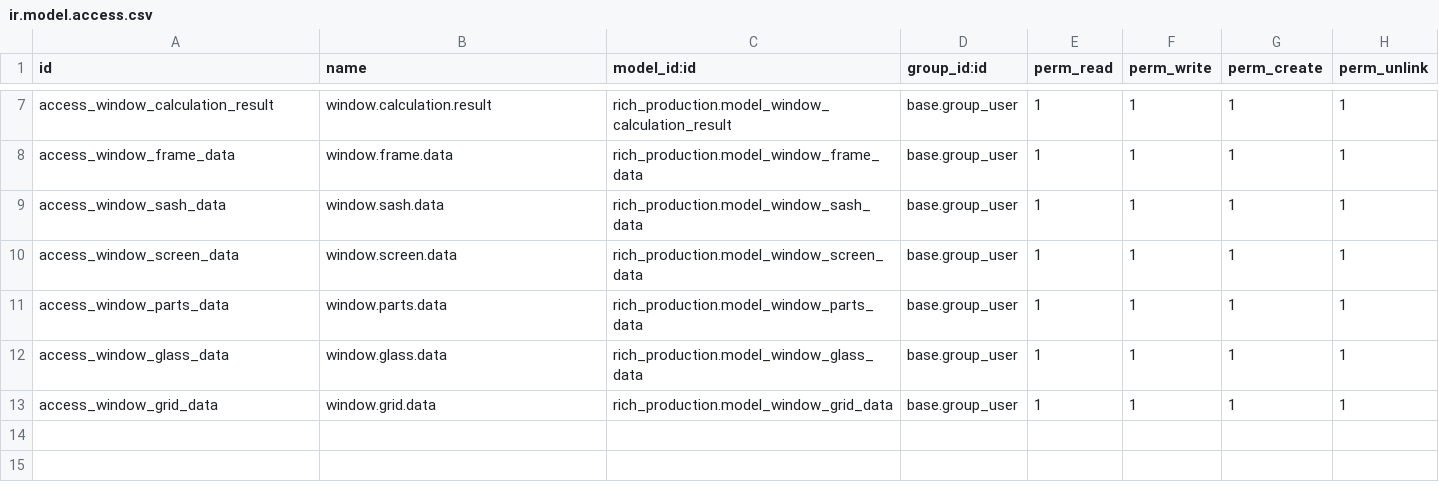
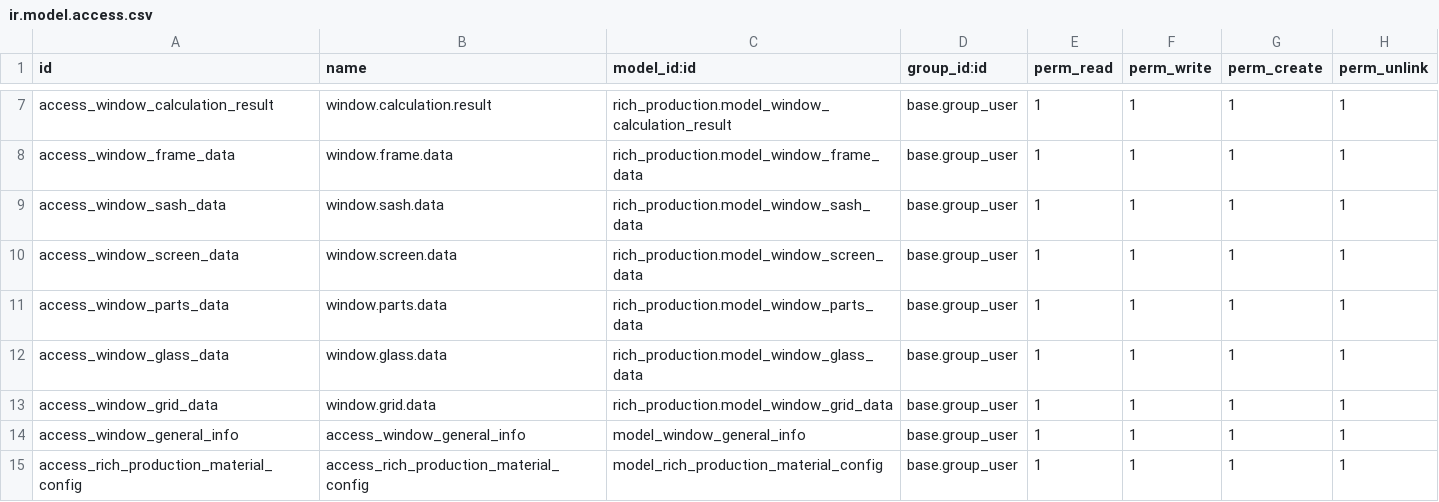
Before and after one commit to richwindows/odoo-rich-production, a CSV file: security/ir.model.access.csv, drawn as a sheet; only a part is shown, gaps mark what is left out; the diff names each change by its address in the sheet, - before the commit and + after, or states it on an @@ line.

Commit message:
Put DECA config data to database.Tring to adjust prodcution calendar label information.

```diff
--- a/security/ir.model.access.csv
+++ b/security/ir.model.access.csv
+row 14: access_window_general_info | access_window_general_info | model_window_general_info | base.group_user | 1 | 1 | 1 | 1
+row 15: access_rich_production_material_config | access_rich_production_material_config | model_rich_production_material_config | base.group_user | 1 | 1 | 1 | 1
```
Also changed, not shown: 12 other files.
